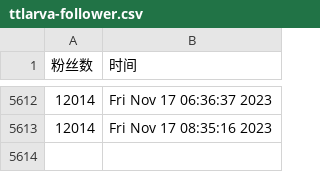
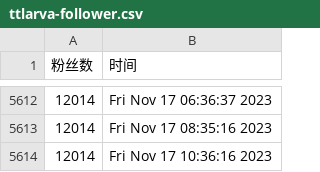
Before and after one commit to doombeaker/Larva, a CSV file: scripts/ttlarva-follower.csv, drawn as a sheet; only a part is shown, gaps mark what is left out.

Commit message:
update followers count daily

```diff
--- a/scripts/ttlarva-follower.csv
+++ b/scripts/ttlarva-follower.csv
@@ -5613 +5613,2 @@
 12014,Fri Nov 17 08:35:16 2023
+12014,Fri Nov 17 10:36:16 2023
```
